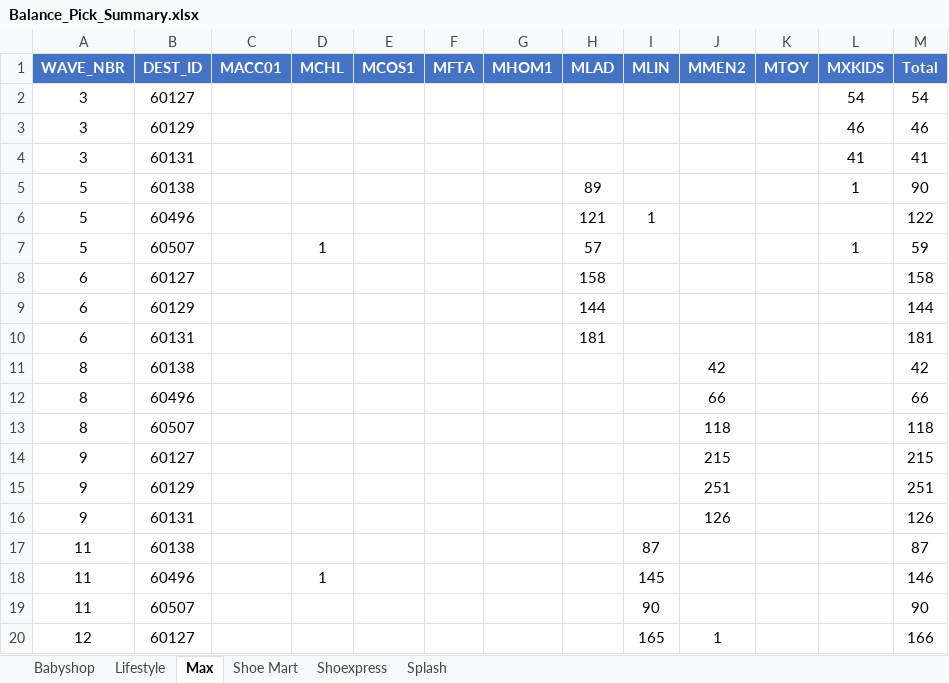
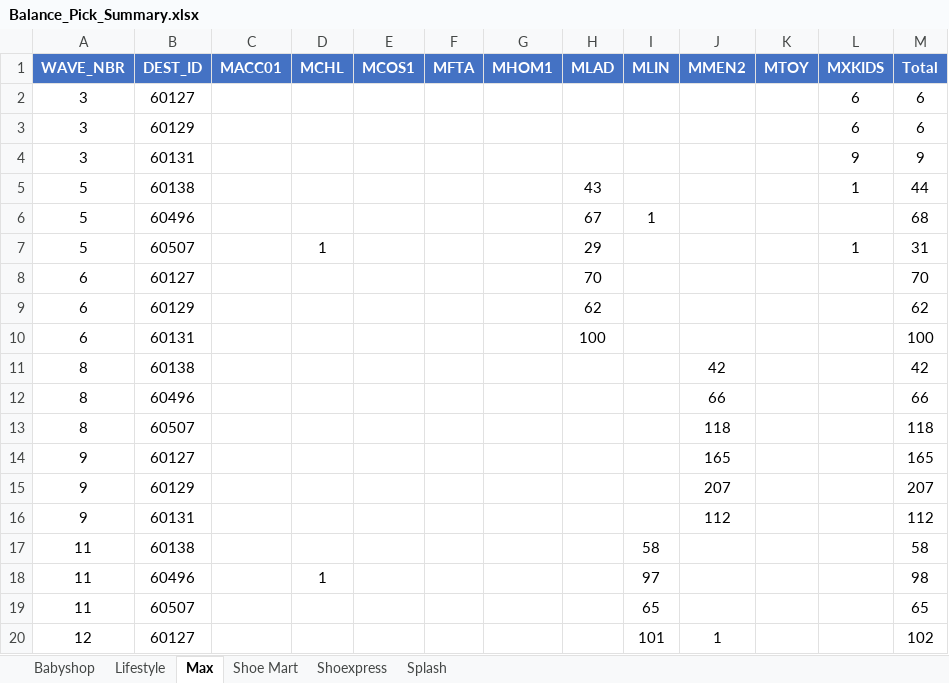
Before and after one commit to abs137/Balance-Pick, an Excel workbook: Balance_Pick_Summary.xlsx, sheet Max, drawn as a sheet; only a part is shown; values as stored, in another font and other column widths than the file's, no borders; the diff covers the shown part only; the diff names each change by its address in the sheet, - before the commit and + after, or states it on an @@ line.

```diff
--- a/Balance_Pick_Summary.xlsx (sheet Max)
+++ b/Balance_Pick_Summary.xlsx (sheet Max)
-L2 (MXKIDS): 54
+L2 (MXKIDS): 6
-M2 (Total): 54
+M2 (Total): 6
-L3 (MXKIDS): 46
+L3 (MXKIDS): 6
-M3 (Total): 46
+M3 (Total): 6
-L4 (MXKIDS): 41
+L4 (MXKIDS): 9
-M4 (Total): 41
+M4 (Total): 9
-H5 (MLAD): 89
+H5 (MLAD): 43
-M5 (Total): 90
+M5 (Total): 44
-H6 (MLAD): 121
+H6 (MLAD): 67
-M6 (Total): 122
+M6 (Total): 68
-H7 (MLAD): 57
+H7 (MLAD): 29
-M7 (Total): 59
+M7 (Total): 31
-H8 (MLAD): 158
+H8 (MLAD): 70
-M8 (Total): 158
+M8 (Total): 70
-H9 (MLAD): 144
+H9 (MLAD): 62
-M9 (Total): 144
+M9 (Total): 62
-H10 (MLAD): 181
+H10 (MLAD): 100
-M10 (Total): 181
+M10 (Total): 100
-J14 (MMEN2): 215
+J14 (MMEN2): 165
-M14 (Total): 215
+M14 (Total): 165
-J15 (MMEN2): 251
+J15 (MMEN2): 207
-M15 (Total): 251
+M15 (Total): 207
-J16 (MMEN2): 126
+J16 (MMEN2): 112
-M16 (Total): 126
+M16 (Total): 112
-I17 (MLIN): 87
+I17 (MLIN): 58
-M17 (Total): 87
+M17 (Total): 58
-I18 (MLIN): 145
+I18 (MLIN): 97
-M18 (Total): 146
+M18 (Total): 98
-I19 (MLIN): 90
+I19 (MLIN): 65
-M19 (Total): 90
+M19 (Total): 65
-I20 (MLIN): 165
+I20 (MLIN): 101
-M20 (Total): 166
+M20 (Total): 102
```
Also changed, not shown: 10 added rows, 8 removed rows and 54 edited cells elsewhere in this sheet, sheet Babyshop, sheet Splash, sheet Shoe Mart, sheet Lifestyle, sheet Shoexpress.
